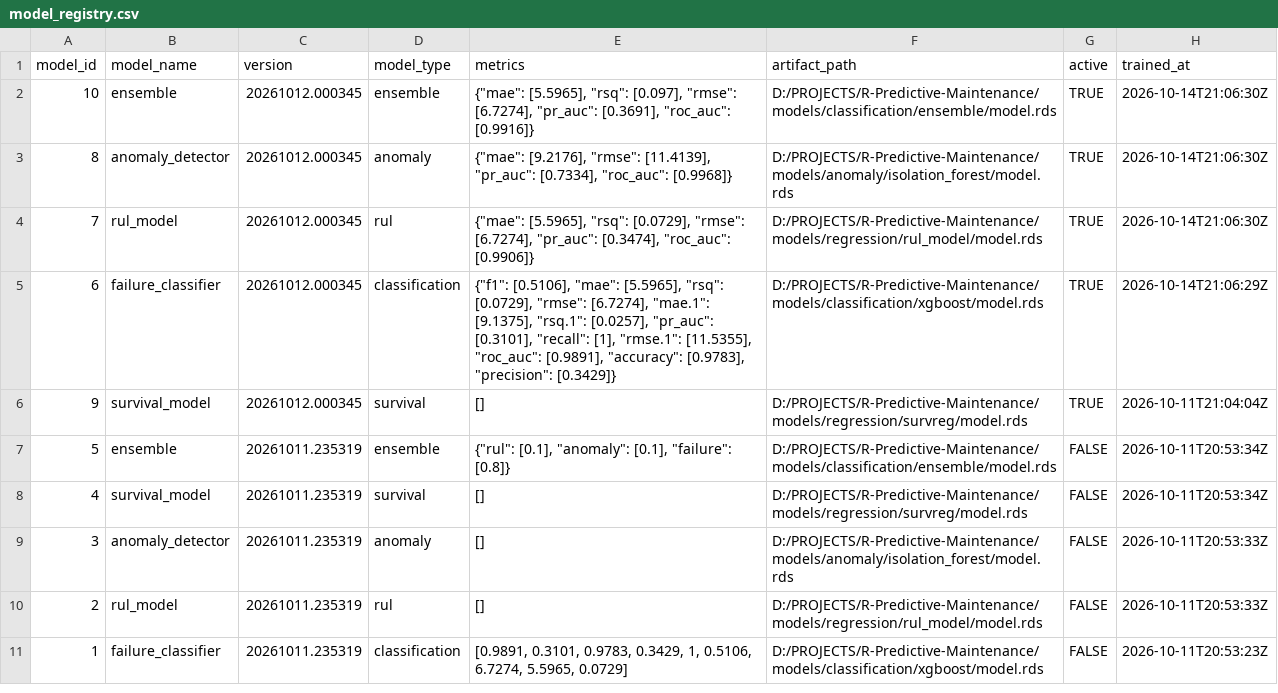
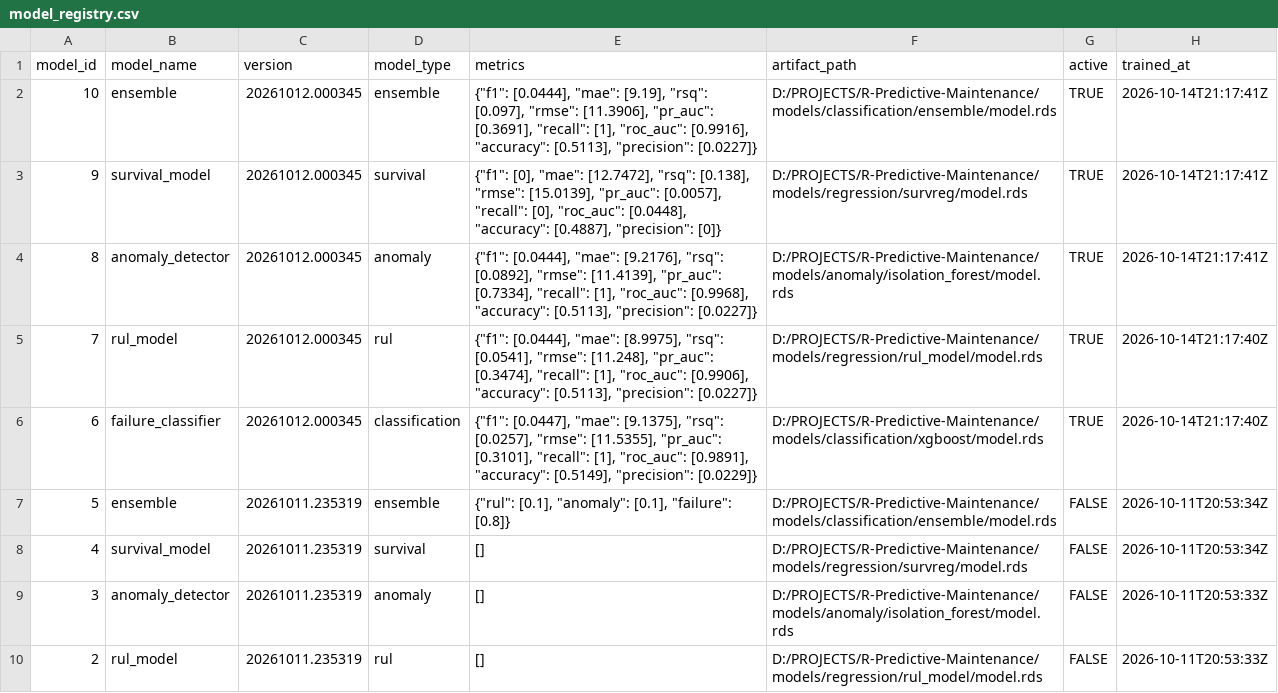
Before and after one commit to musanyaks/R-Predictive-Maintenance, a CSV file: models/model_metadata/model_registry.csv, drawn as a sheet; only a part is shown; the shorter side is filled out with more unchanged rows.

Commit message:
fix: attach survival for survreg predict dispatch (S3 method registration)

```diff
--- a/models/model_metadata/model_registry.csv
+++ b/models/model_metadata/model_registry.csv
@@ -1,7 +1,7 @@
 model_id,model_name,version,model_type,metrics,artifact_path,active,trained_at
-10,ensemble,20261012.000345,ensemble,"{""mae"": [5.5965], ""rsq"": [0.097], ""rmse"": [6.7274], ""pr_auc"": [0.3691], ""roc_auc"": [0.9916]}",D:/PROJECTS/R-Predictive-Maintenance/models/classification/ensemble/model.rds,TRUE,2026-10-14T21:06:30Z
-8,anomaly_detector,20261012.000345,anomaly,"{""mae"": [9.2176], ""rmse"": [11.4139], ""pr_auc"": [0.7334], ""roc_auc"": [0.9968]}",D:/PROJECTS/R-Predictive-Maintenance/models/anomaly/isolation_forest/model.rds,TRUE,2026-10-14T21:06:30Z
-7,rul_model,20261012.000345,rul,"{""mae"": [5.5965], ""rsq"": [0.0729], ""rmse"": [6.7274], ""pr_auc"": [0.3474], ""roc_auc"": [0.9906]}",D:/PROJECTS/R-Predictive-Maintenance/models/regression/rul_model/model.rds,TRUE,2026-10-14T21:06:30Z
-6,failure_classifier,20261012.000345,classification,"{""f1"": [0.5106], ""mae"": [5.5965], ""rsq"": [0.0729], ""rmse"": [6.7274], ""mae.1"": [9.1375], ""rsq.1"": [0.0257], ""pr_auc"": [0.3101], ""recall"": [1], ""rmse.1"": [11.5355], ""roc_auc"": [0.9891], ""accuracy"": [0.9783], ""precision"": [0.3429]}",D:/PROJECTS/R-Predictive-Maintenance/models/classification/xgboost/model.rds,TRUE,2026-10-14T21:06:29Z
-9,survival_model,20261012.000345,survival,[],D:/PROJECTS/R-Predictive-Maintenance/models/regression/survreg/model.rds,TRUE,2026-10-11T21:04:04Z
+10,ensemble,20261012.000345,ensemble,"{""f1"": [0.0444], ""mae"": [9.19], ""rsq"": [0.097], ""rmse"": [11.3906], ""pr_auc"": [0.3691], ""recall"": [1], ""roc_auc"": [0.9916], ""accuracy"": [0.5113], ""precision"": [0.0227]}",D:/PROJECTS/R-Predictive-Maintenance/models/classification/ensemble/model.rds,TRUE,2026-10-14T21:17:41Z
+9,survival_model,20261012.000345,survival,"{""f1"": [0], ""mae"": [12.7472], ""rsq"": [0.138], ""rmse"": [15.0139], ""pr_auc"": [0.0057], ""recall"": [0], ""roc_auc"": [0.0448], ""accuracy"": [0.4887], ""precision"": [0]}",D:/PROJECTS/R-Predictive-Maintenance/models/regression/survreg/model.rds,TRUE,2026-10-14T21:17:41Z
+8,anomaly_detector,20261012.000345,anomaly,"{""f1"": [0.0444], ""mae"": [9.2176], ""rsq"": [0.0892], ""rmse"": [11.4139], ""pr_auc"": [0.7334], ""recall"": [1], ""roc_auc"": [0.9968], ""accuracy"": [0.5113], ""precision"": [0.0227]}",D:/PROJECTS/R-Predictive-Maintenance/models/anomaly/isolation_forest/model.rds,TRUE,2026-10-14T21:17:41Z
+7,rul_model,20261012.000345,rul,"{""f1"": [0.0444], ""mae"": [8.9975], ""rsq"": [0.0541], ""rmse"": [11.248], ""pr_auc"": [0.3474], ""recall"": [1], ""roc_auc"": [0.9906], ""accuracy"": [0.5113], ""precision"": [0.0227]}",D:/PROJECTS/R-Predictive-Maintenance/models/regression/rul_model/model.rds,TRUE,2026-10-14T21:17:40Z
+6,failure_classifier,20261012.000345,classification,"{""f1"": [0.0447], ""mae"": [9.1375], ""rsq"": [0.0257], ""rmse"": [11.5355], ""pr_auc"": [0.3101], ""recall"": [1], ""roc_auc"": [0.9891], ""accuracy"": [0.5149], ""precision"": [0.0229]}",D:/PROJECTS/R-Predictive-Maintenance/models/classification/xgboost/model.rds,TRUE,2026-10-14T21:17:40Z
 5,ensemble,20261011.235319,ensemble,"{""rul"": [0.1], ""anomaly"": [0.1], ""failure"": [0.8]}",D:/PROJECTS/R-Predictive-Maintenance/models/classification/ensemble/model.rds,FALSE,2026-10-11T20:53:34Z
```
